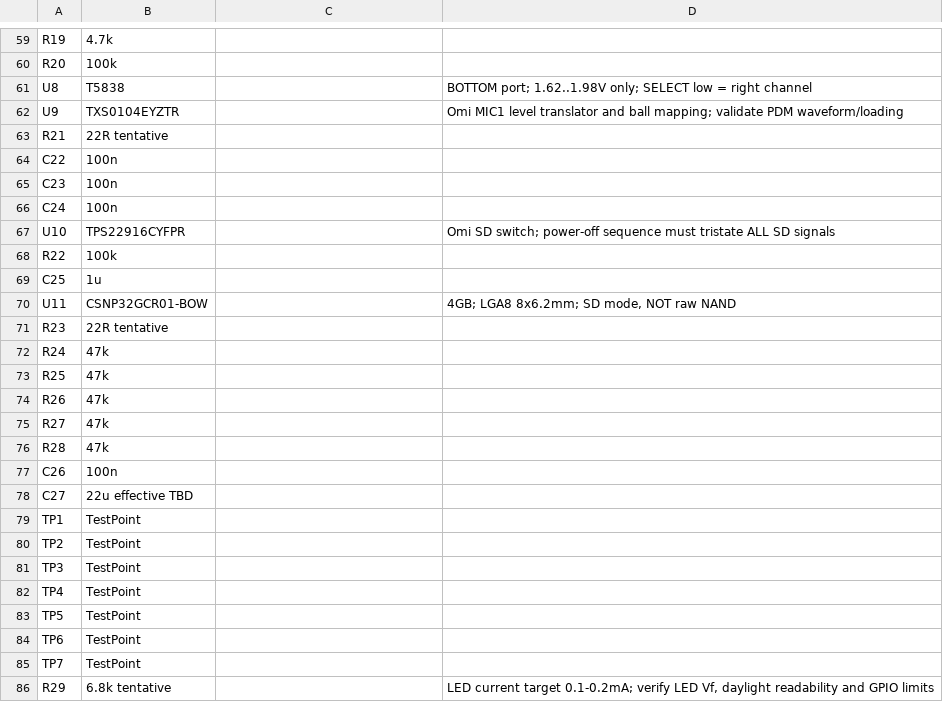
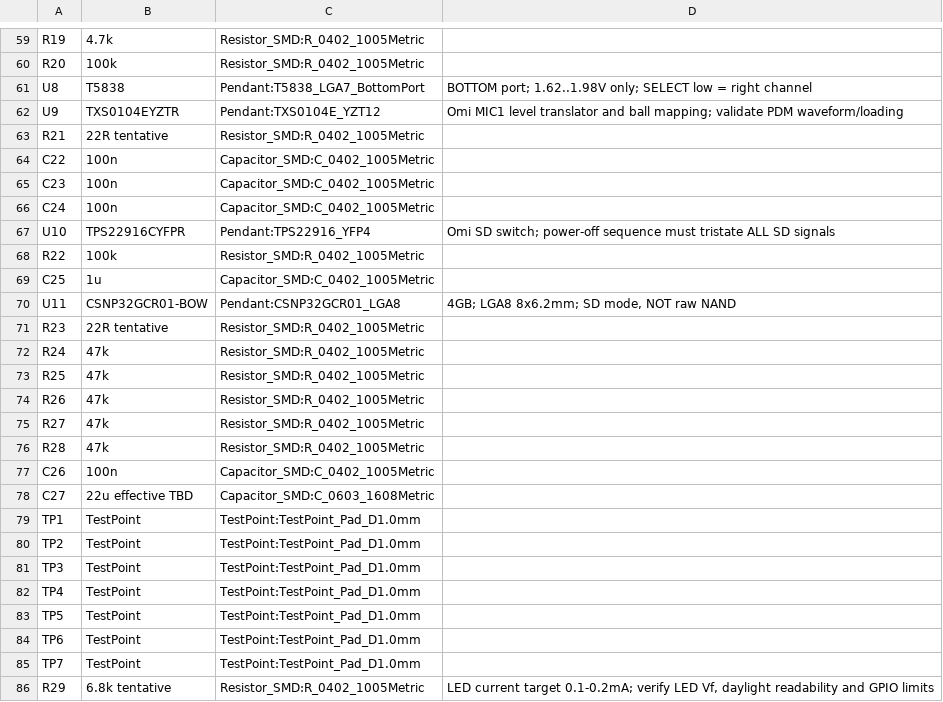
Before and after one commit to nyanko3141592/pendant-recorder, a CSV file: hardware/rev-a/bom.csv, drawn as a sheet; only a part is shown, gaps mark what is left out; the diff covers the shown part only; the diff names each change by its address in the sheet, - before the commit and + after, or states it on an @@ line.

```diff
--- a/hardware/rev-a/bom.csv
+++ b/hardware/rev-a/bom.csv
-C59:C60: (empty)
+C59:C60: Resistor_SMD:R_0402_1005Metric
-C61: (empty)
+C61: Pendant:T5838_LGA7_BottomPort
-C62: (empty)
+C62: Pendant:TXS0104E_YZT12
-C63: (empty)
+C63: Resistor_SMD:R_0402_1005Metric
-C64:C66: (empty)
+C64:C66: Capacitor_SMD:C_0402_1005Metric
-C67: (empty)
+C67: Pendant:TPS22916_YFP4
-C68: (empty)
+C68: Resistor_SMD:R_0402_1005Metric
-C69: (empty)
+C69: Capacitor_SMD:C_0402_1005Metric
-C70: (empty)
+C70: Pendant:CSNP32GCR01_LGA8
-C71:C76: (empty)
+C71:C76: Resistor_SMD:R_0402_1005Metric
-C77: (empty)
+C77: Capacitor_SMD:C_0402_1005Metric
-C78: (empty)
+C78: Capacitor_SMD:C_0603_1608Metric
-C79:C85: (empty)
+C79:C85: TestPoint:TestPoint_Pad_D1.0mm
-C86: (empty)
+C86: Resistor_SMD:R_0402_1005Metric
```
Also changed, not shown: 72 edited cells elsewhere in this file, hardware/rev-a/connections.csv, 28 other files.
